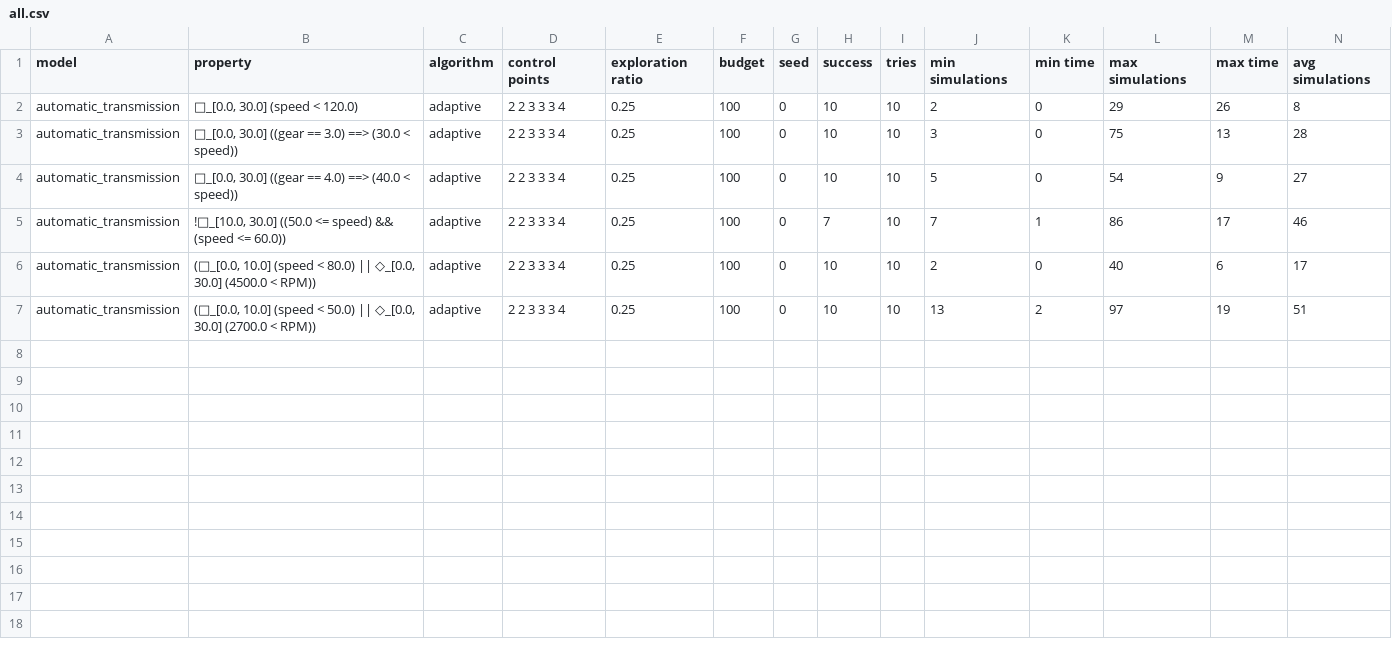
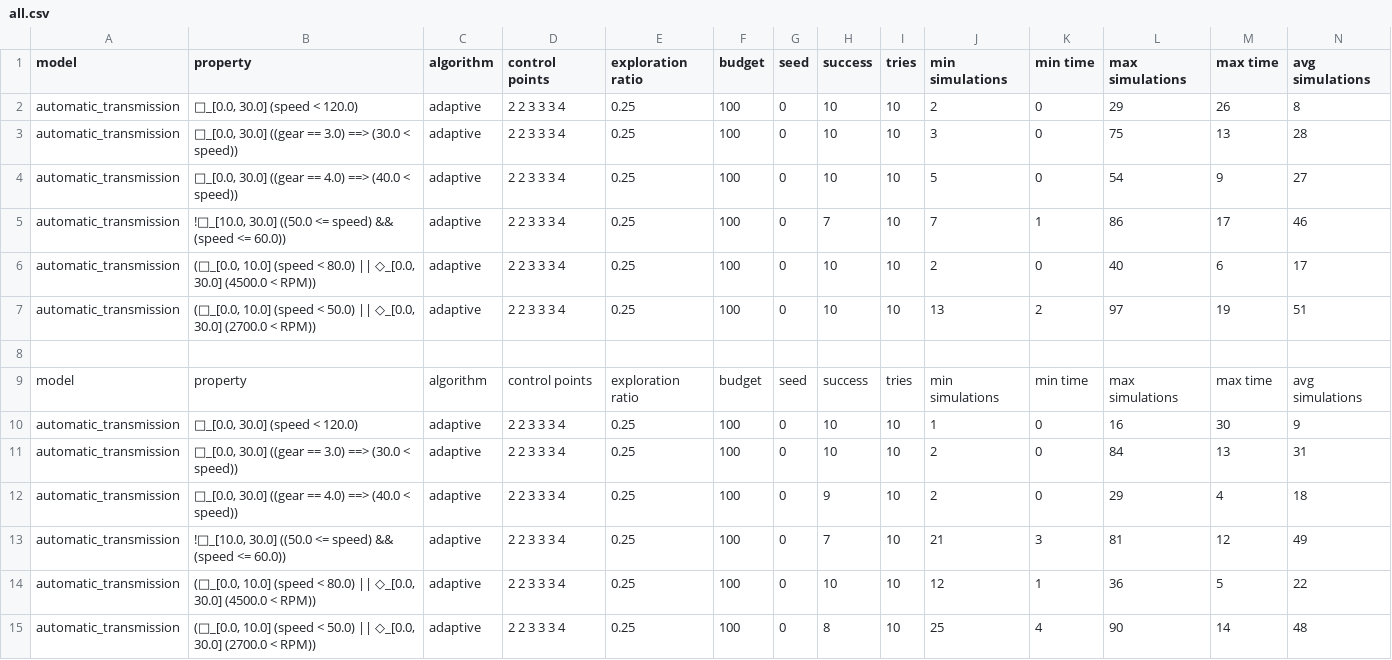
Before and after one commit to ERATOMMSD/falstar, a CSV file: results/all.csv, drawn as a sheet; only a part is shown; rows hold the shown columns only; the diff names each change by its address in the sheet, - before the commit and + after, or states it on an @@ line.

```diff
--- a/results/all.csv
+++ b/results/all.csv
+row 8: (empty)
+row 9: model | property | algorithm | control points | exploration ratio | budget | seed | success | tries | min simulations | min time | max simulations | max time | avg simulations
+row 10: automatic_transmission | □_[0.0, 30.0] (speed < 120.0) | adaptive | 2 2 3 3 3 4 | 0.25 | 100 | 0 | 10 | 10 | 1 | 0 | 16 | 30 | 9
+row 11: automatic_transmission | □_[0.0, 30.0] ((gear == 3.0) ==> (30.0 < speed)) | adaptive | 2 2 3 3 3 4 | 0.25 | 100 | 0 | 10 | 10 | 2 | 0 | 84 | 13 | 31
+row 12: automatic_transmission | □_[0.0, 30.0] ((gear == 4.0) ==> (40.0 < speed)) | adaptive | 2 2 3 3 3 4 | 0.25 | 100 | 0 | 9 | 10 | 2 | 0 | 29 | 4 | 18
+row 13: automatic_transmission | !□_[10.0, 30.0] ((50.0 <= speed) && (speed <= 60.0)) | adaptive | 2 2 3 3 3 4 | 0.25 | 100 | 0 | 7 | 10 | 21 | 3 | 81 | 12 | 49
+row 14: automatic_transmission | (□_[0.0, 10.0] (speed < 80.0) || ◇_[0.0, 30.0] (4500.0 < RPM)) | adaptive | 2 2 3 3 3 4 | 0.25 | 100 | 0 | 10 | 10 | 12 | 1 | 36 | 5 | 22
+row 15: automatic_transmission | (□_[0.0, 10.0] (speed < 50.0) || ◇_[0.0, 30.0] (2700.0 < RPM)) | adaptive | 2 2 3 3 3 4 | 0.25 | 100 | 0 | 8 | 10 | 25 | 4 | 90 | 14 | 48
```
Also changed, not shown: 12 other files.
